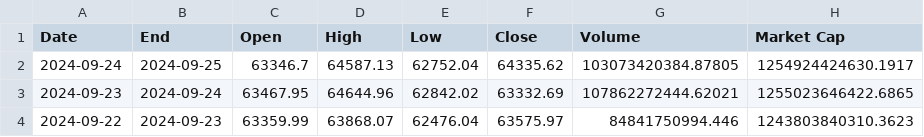
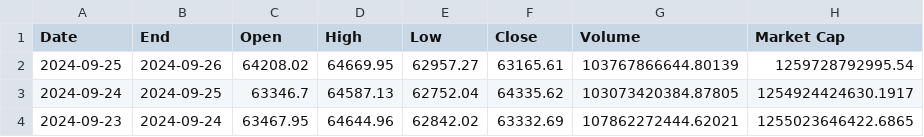
Before and after one commit to explosivo64/btcpredict, a CSV file: btc-coin.csv, drawn as a sheet; only a part is shown; the shorter side is filled out with more unchanged rows; the diff names each change by its address in the sheet, - before the commit and + after, or states it on an @@ line.

Commit message:
Update btc-coin.csv

```diff
--- a/btc-coin.csv
+++ b/btc-coin.csv
+row 2: 2024-09-25 | 2024-09-26 | 64208.02 | 64669.95 | 62957.27 | 63165.61 | 103767866644.80139 | 1259728792995.54
```
